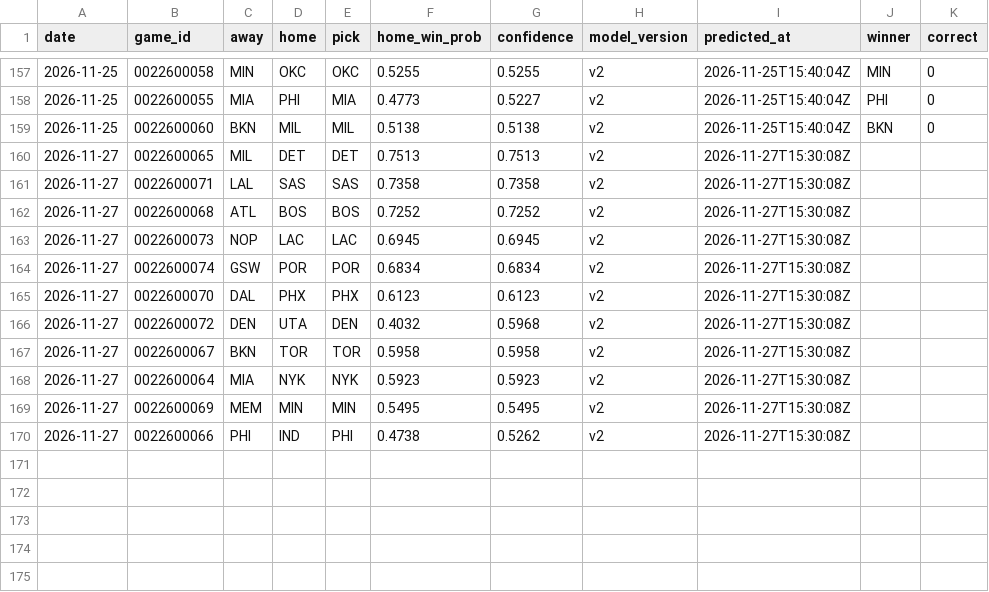
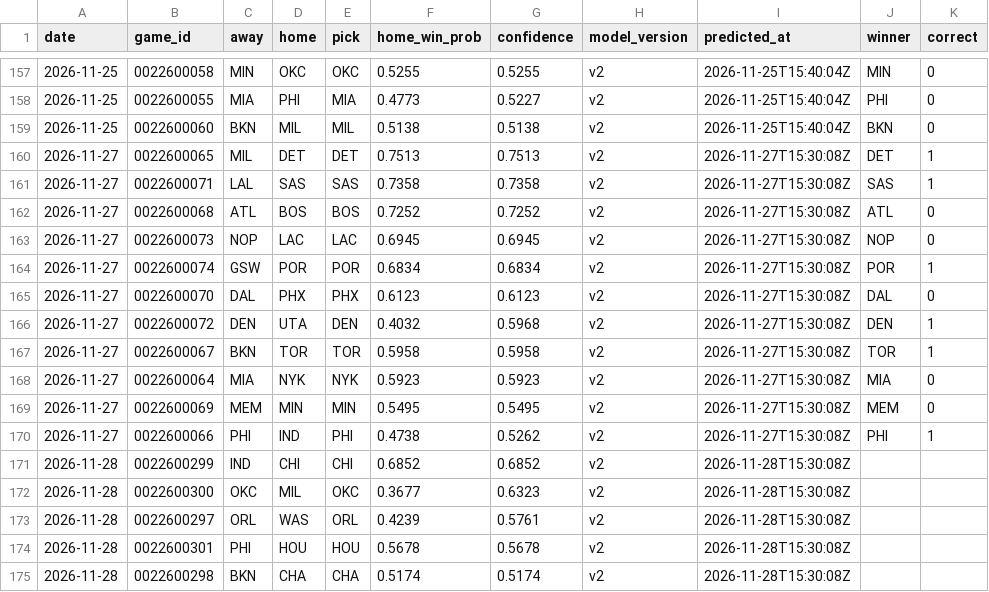
Before and after one commit to tylernordberg0/nba-game-predictor, a CSV file: results/predictions.csv, drawn as a sheet; only a part is shown, gaps mark what is left out.

```diff
--- a/results/predictions.csv
+++ b/results/predictions.csv
@@ -159,12 +159,17 @@ date,game_id,away,home,pick,home_win_prob,confidence,model_version,predicted_at,
 2026-11-25,0022600060,BKN,MIL,MIL,0.5138,0.5138,v2,2026-11-25T15:40:04Z,BKN,0
-2026-11-27,0022600065,MIL,DET,DET,0.7513,0.7513,v2,2026-11-27T15:30:08Z,,
-2026-11-27,0022600071,LAL,SAS,SAS,0.7358,0.7358,v2,2026-11-27T15:30:08Z,,
-2026-11-27,0022600068,ATL,BOS,BOS,0.7252,0.7252,v2,2026-11-27T15:30:08Z,,
-2026-11-27,0022600073,NOP,LAC,LAC,0.6945,0.6945,v2,2026-11-27T15:30:08Z,,
-2026-11-27,0022600074,GSW,POR,POR,0.6834,0.6834,v2,2026-11-27T15:30:08Z,,
-2026-11-27,0022600070,DAL,PHX,PHX,0.6123,0.6123,v2,2026-11-27T15:30:08Z,,
-2026-11-27,0022600072,DEN,UTA,DEN,0.4032,0.5968,v2,2026-11-27T15:30:08Z,,
-2026-11-27,0022600067,BKN,TOR,TOR,0.5958,0.5958,v2,2026-11-27T15:30:08Z,,
-2026-11-27,0022600064,MIA,NYK,NYK,0.5923,0.5923,v2,2026-11-27T15:30:08Z,,
-2026-11-27,0022600069,MEM,MIN,MIN,0.5495,0.5495,v2,2026-11-27T15:30:08Z,,
-2026-11-27,0022600066,PHI,IND,PHI,0.4738,0.5262,v2,2026-11-27T15:30:08Z,,
+2026-11-27,0022600065,MIL,DET,DET,0.7513,0.7513,v2,2026-11-27T15:30:08Z,DET,1
+2026-11-27,0022600071,LAL,SAS,SAS,0.7358,0.7358,v2,2026-11-27T15:30:08Z,SAS,1
+2026-11-27,0022600068,ATL,BOS,BOS,0.7252,0.7252,v2,2026-11-27T15:30:08Z,ATL,0
+2026-11-27,0022600073,NOP,LAC,LAC,0.6945,0.6945,v2,2026-11-27T15:30:08Z,NOP,0
+2026-11-27,0022600074,GSW,POR,POR,0.6834,0.6834,v2,2026-11-27T15:30:08Z,POR,1
+2026-11-27,0022600070,DAL,PHX,PHX,0.6123,0.6123,v2,2026-11-27T15:30:08Z,DAL,0
+2026-11-27,0022600072,DEN,UTA,DEN,0.4032,0.5968,v2,2026-11-27T15:30:08Z,DEN,1
+2026-11-27,0022600067,BKN,TOR,TOR,0.5958,0.5958,v2,2026-11-27T15:30:08Z,TOR,1
+2026-11-27,0022600064,MIA,NYK,NYK,0.5923,0.5923,v2,2026-11-27T15:30:08Z,MIA,0
+2026-11-27,0022600069,MEM,MIN,MIN,0.5495,0.5495,v2,2026-11-27T15:30:08Z,MEM,0
+2026-11-27,0022600066,PHI,IND,PHI,0.4738,0.5262,v2,2026-11-27T15:30:08Z,PHI,1
+2026-11-28,0022600299,IND,CHI,CHI,0.6852,0.6852,v2,2026-11-28T15:30:08Z,,
+2026-11-28,0022600300,OKC,MIL,OKC,0.3677,0.6323,v2,2026-11-28T15:30:08Z,,
+2026-11-28,0022600297,ORL,WAS,ORL,0.4239,0.5761,v2,2026-11-28T15:30:08Z,,
+2026-11-28,0022600301,PHI,HOU,HOU,0.5678,0.5678,v2,2026-11-28T15:30:08Z,,
+2026-11-28,0022600298,BKN,CHA,CHA,0.5174,0.5174,v2,2026-11-28T15:30:08Z,,
```
Also changed, not shown: results/auto_bets_log.csv, results/bets.csv, 4 other files.
